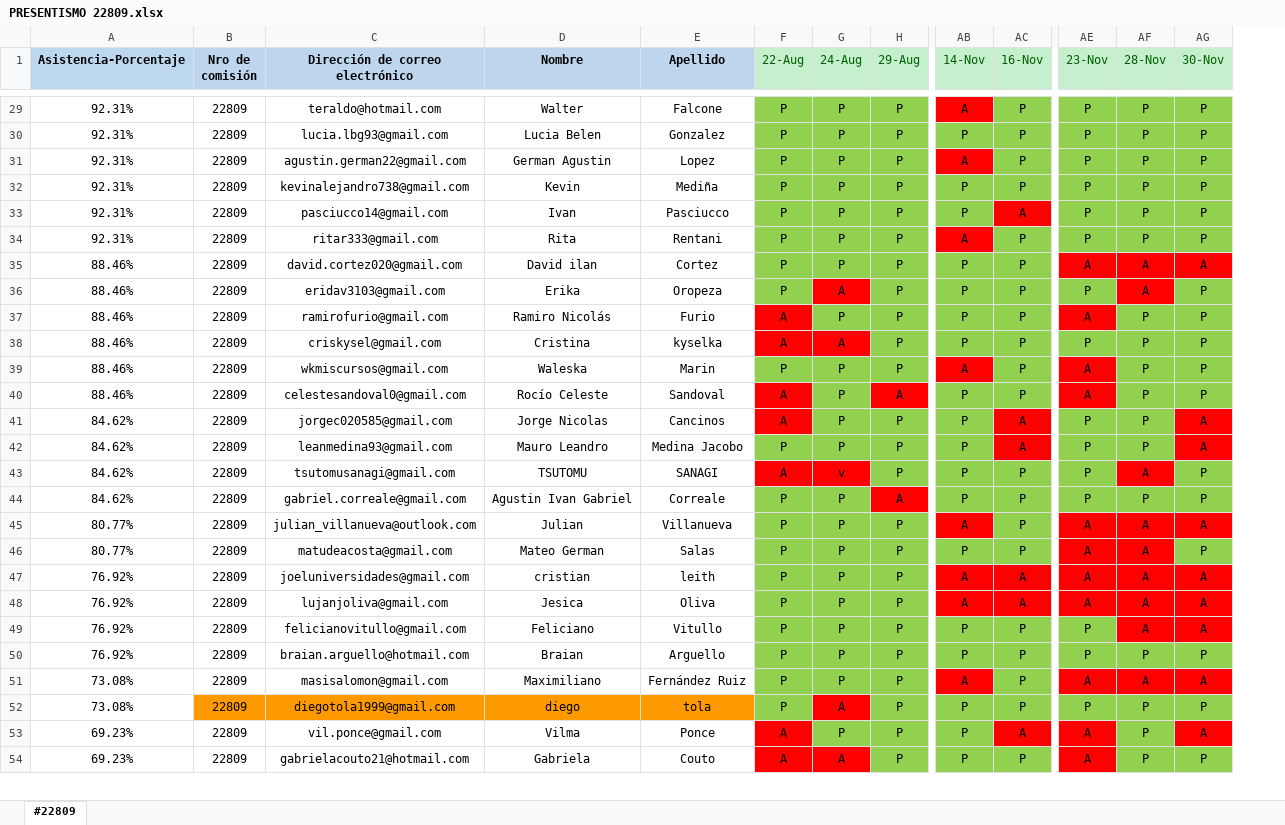
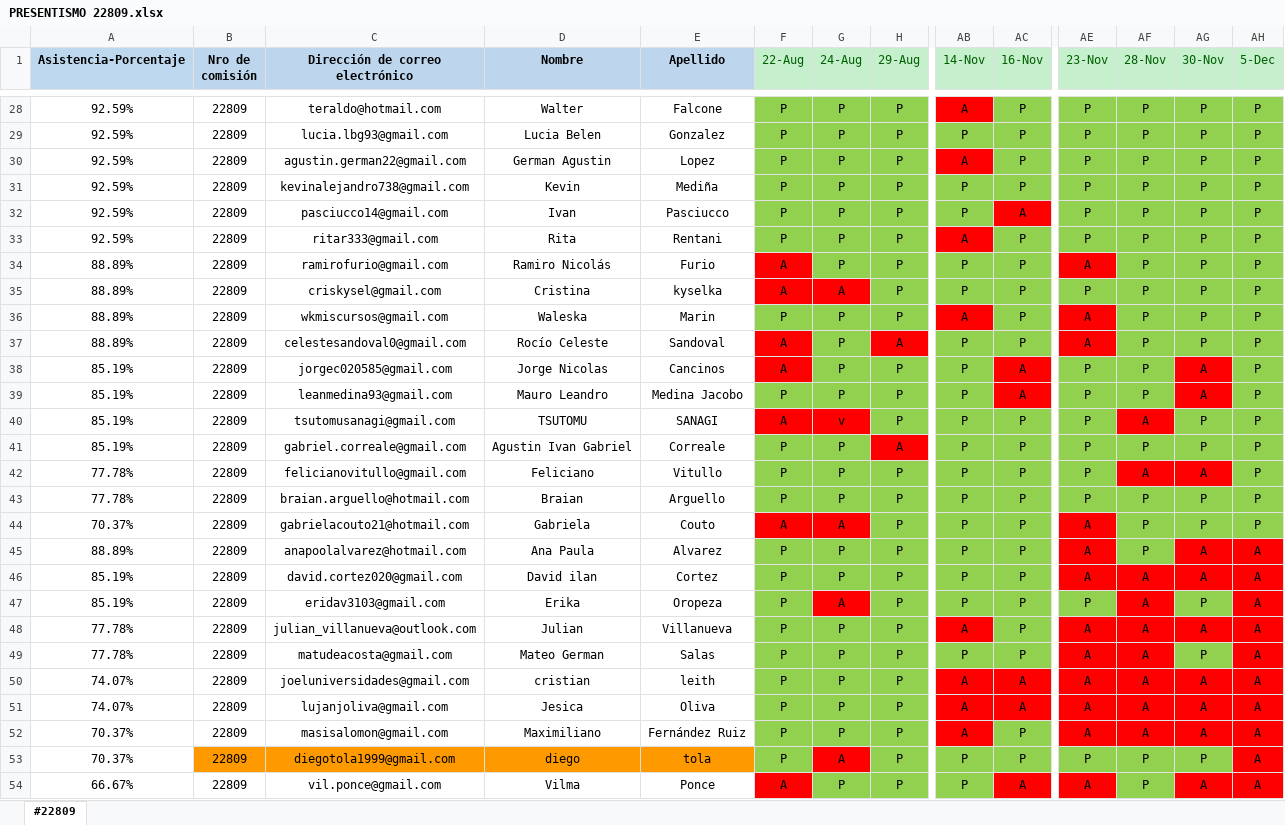
Before and after one commit to DevJumpProf/comision22809, an Excel workbook: PRESENTISMO 22809.xlsx, sheet #22809, drawn as a sheet; only a part is shown, gaps mark what is left out; values as stored, in another font and other column widths than the file's, no borders; removed rows and columns are numbered as before the commit, all else as after; rows hold the shown columns only; the diff covers the shown part only; the diff names each change by its address in the sheet, - before the commit and + after, or states it on an @@ line.

```diff
--- a/PRESENTISMO 22809.xlsx (sheet #22809)
+++ b/PRESENTISMO 22809.xlsx (sheet #22809)
+column AH (5-Dec), rows 28-41: all P; rows 48-54: all A
-A28:A33 (Asistencia-Porcentaje): 92.31%
+A28:A33 (Asistencia-Porcentaje): 92.59%
-row 35: 88.46% | 22809 | david.cortez020@gmail.com | David ilan | Cortez | P | P | P | P | P | A | A | A
-row 36: 88.46% | 22809 | eridav3103@gmail.com | Erika | Oropeza | P | A | P | P | P | P | A | P
-A34:A37 (Asistencia-Porcentaje): 88.46%
+A34:A37 (Asistencia-Porcentaje): 88.89%
-A38:A41 (Asistencia-Porcentaje): 84.62%
+A38:A41 (Asistencia-Porcentaje): 85.19%
+row 42: 77.78% | 22809 | felicianovitullo@gmail.com | Feliciano | Vitullo | P | P | P | P | P | P | A | A | P
+row 43: 77.78% | 22809 | braian.arguello@hotmail.com | Braian | Arguello | P | P | P | P | P | P | P | P | P
+row 44: 70.37% | 22809 | gabrielacouto21@hotmail.com | Gabriela | Couto | A | A | P | P | P | A | P | P | P
+row 45: 88.89% | 22809 | anapoolalvarez@hotmail.com | Ana Paula | Alvarez | P | P | P | P | P | A | P | A | A
+row 46: 85.19% | 22809 | david.cortez020@gmail.com | David ilan | Cortez | P | P | P | P | P | A | A | A | A
+row 47: 85.19% | 22809 | eridav3103@gmail.com | Erika | Oropeza | P | A | P | P | P | P | A | P | A
-A48:A49 (Asistencia-Porcentaje): 80.77%
+A48:A49 (Asistencia-Porcentaje): 77.78%
-A50:A51 (Asistencia-Porcentaje): 76.92%
+A50:A51 (Asistencia-Porcentaje): 74.07%
-row 49: 76.92% | 22809 | felicianovitullo@gmail.com | Feliciano | Vitullo | P | P | P | P | P | P | A | A
-row 50: 76.92% | 22809 | braian.arguello@hotmail.com | Braian | Arguello | P | P | P | P | P | P | P | P
-A52:A53 (Asistencia-Porcentaje): 73.08%
+A52:A53 (Asistencia-Porcentaje): 70.37%
-A54 (Asistencia-Porcentaje): 69.23%
+A54 (Asistencia-Porcentaje): 66.67%
-row 54: 69.23% | 22809 | gabrielacouto21@hotmail.com | Gabriela | Couto | A | A | P | P | P | A | P | P
```
Also changed, not shown: 1 removed row and 35 edited cells elsewhere in this sheet, formulas that keep their value, 18 other files.
